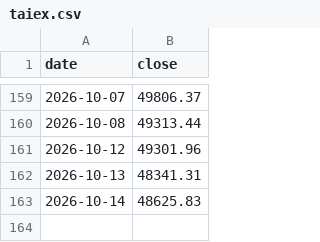
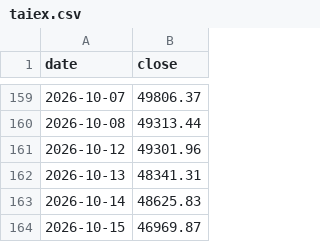
Before and after one commit to jcluox/daily-stock, a CSV file: data/raw/index/taiex.csv, drawn as a sheet; only a part is shown, gaps mark what is left out.

```diff
--- a/data/raw/index/taiex.csv
+++ b/data/raw/index/taiex.csv
@@ -163 +163,2 @@ date,close
 2026-10-14,48625.83
+2026-10-15,46969.87
```
Also changed, not shown: data/raw/margin/otc.csv, data/raw/revenue/sii_115_9.csv, 2 other files.
